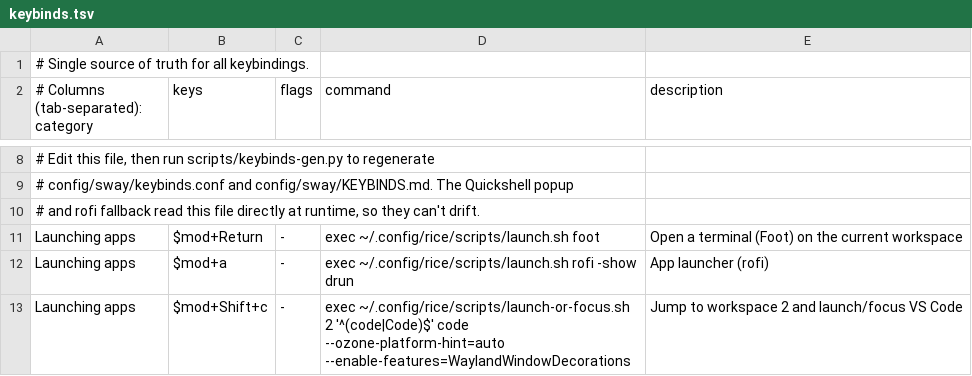
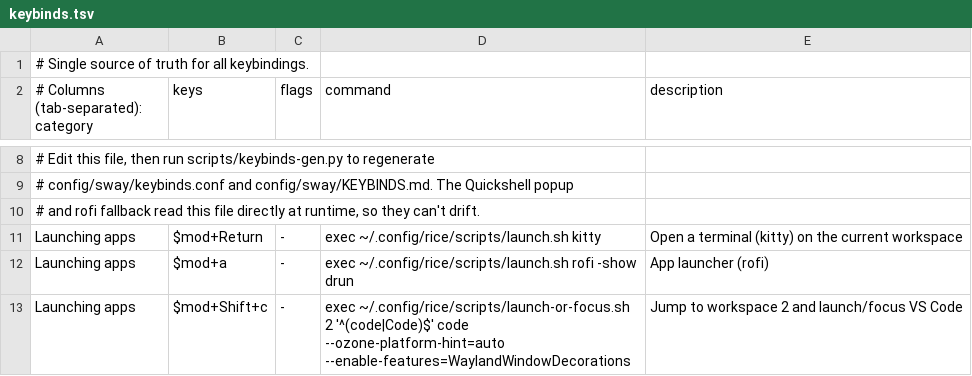
Before and after one commit to alexx-codes/fedora-sway-rice, a TSV file: keybinds.tsv, drawn as a sheet; only a part is shown, gaps mark what is left out.

```diff
--- a/keybinds.tsv
+++ b/keybinds.tsv
@@ -10,3 +10,3 @@
 # and rofi fallback read this file directly at runtime, so they can't drift.
-Launching apps	$mod+Return	-	exec ~/.config/rice/scripts/launch.sh foot	Open a terminal (Foot) on the current workspace
+Launching apps	$mod+Return	-	exec ~/.config/rice/scripts/launch.sh kitty	Open a terminal (kitty) on the current workspace
 Launching apps	$mod+a	-	exec ~/.config/rice/scripts/launch.sh rofi -show drun	App launcher (rofi)
```
Also changed, not shown: packages.tsv, 29 other files.
